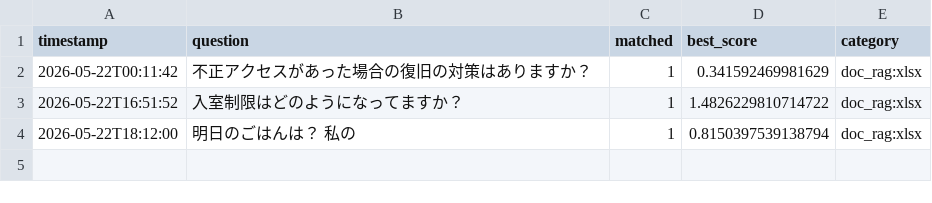
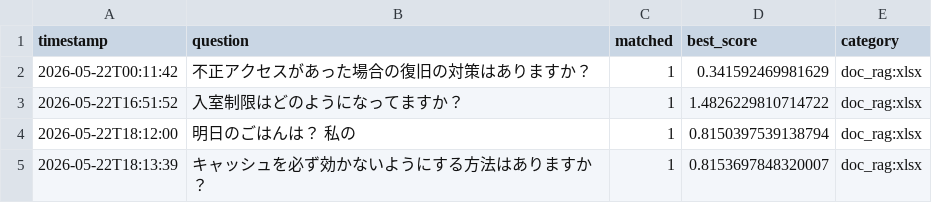
Before and after one commit to Hisa888/helpdesk_ai, a CSV file: streamlit_data/tenants/demo/logs/interactions_20260522.csv, drawn as a sheet; the diff names each change by its address in the sheet, - before the commit and + after, or states it on an @@ line.

Commit message:
Update log: tenants/demo/logs/interactions_20260522.csv

```diff
--- a/streamlit_data/tenants/demo/logs/interactions_20260522.csv
+++ b/streamlit_data/tenants/demo/logs/interactions_20260522.csv
+row 5: 2026-05-22T18:13:39 | キャッシュを必ず効かないようにする方法はありますか？ | 1 | 0.8153697848320007 | doc_rag:xlsx
```
